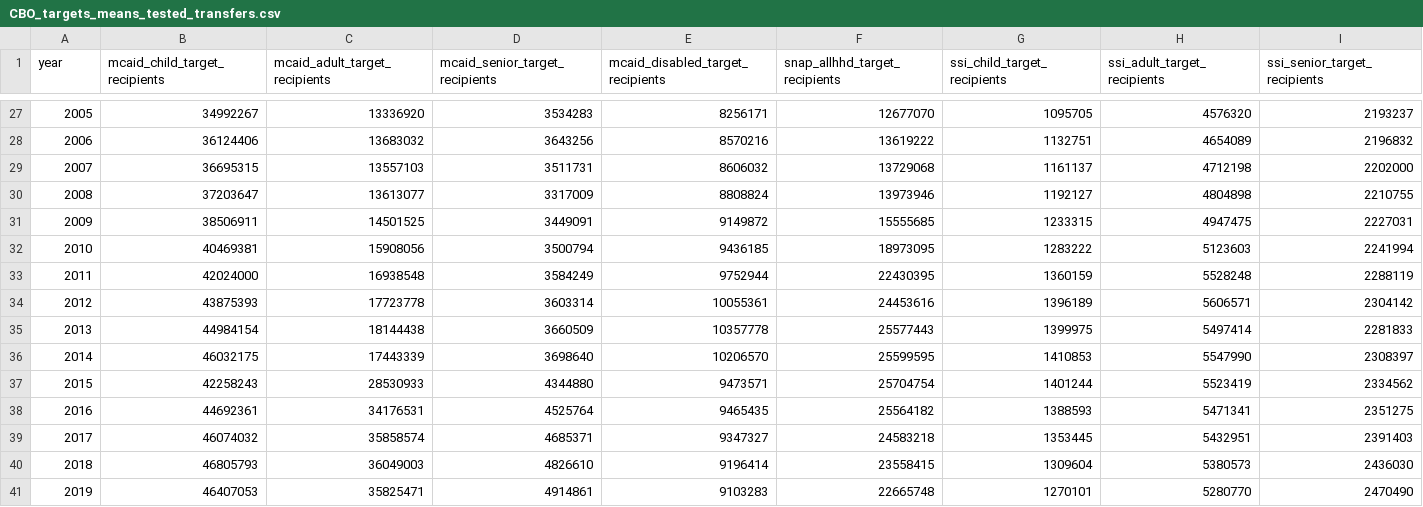
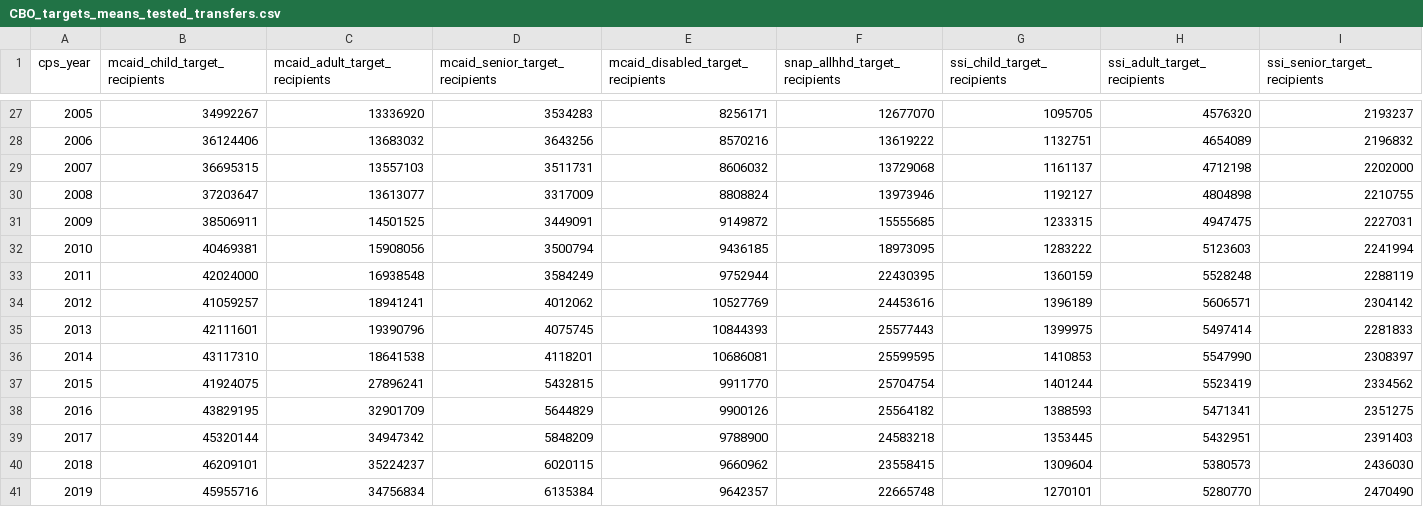
Before and after one commit to US-CBO/means_tested_transfer_imputations, a CSV file: inputs/CBO_targets_means_tested_transfers.csv, drawn as a sheet; only a part is shown, gaps mark what is left out; the diff covers the shown part only; the diff names each change by its address in the sheet, - before the commit and + after, or states it on an @@ line.

```diff
--- a/inputs/CBO_targets_means_tested_transfers.csv
+++ b/inputs/CBO_targets_means_tested_transfers.csv
@@ column A (cps_year) renumbered in row 1 @@
-B34 (mcaid_child_target_recipients): 43875393
+B34 (mcaid_child_target_recipients): 41059257
-C34 (mcaid_adult_target_recipients): 17723778
+C34 (mcaid_adult_target_recipients): 18941241
-D34 (mcaid_senior_target_recipients): 3603314
+D34 (mcaid_senior_target_recipients): 4012062
-E34 (mcaid_disabled_target_recipients): 10055361
+E34 (mcaid_disabled_target_recipients): 10527769
-B35 (mcaid_child_target_recipients): 44984154
+B35 (mcaid_child_target_recipients): 42111601
-C35 (mcaid_adult_target_recipients): 18144438
+C35 (mcaid_adult_target_recipients): 19390796
-D35 (mcaid_senior_target_recipients): 3660509
+D35 (mcaid_senior_target_recipients): 4075745
-E35 (mcaid_disabled_target_recipients): 10357778
+E35 (mcaid_disabled_target_recipients): 10844393
-B36 (mcaid_child_target_recipients): 46032175
+B36 (mcaid_child_target_recipients): 43117310
-C36 (mcaid_adult_target_recipients): 17443339
+C36 (mcaid_adult_target_recipients): 18641538
-D36 (mcaid_senior_target_recipients): 3698640
+D36 (mcaid_senior_target_recipients): 4118201
-E36 (mcaid_disabled_target_recipients): 10206570
+E36 (mcaid_disabled_target_recipients): 10686081
-B37 (mcaid_child_target_recipients): 42258243
+B37 (mcaid_child_target_recipients): 41924075
-C37 (mcaid_adult_target_recipients): 28530933
+C37 (mcaid_adult_target_recipients): 27896241
-D37 (mcaid_senior_target_recipients): 4344880
+D37 (mcaid_senior_target_recipients): 5432815
-E37 (mcaid_disabled_target_recipients): 9473571
+E37 (mcaid_disabled_target_recipients): 9911770
-B38 (mcaid_child_target_recipients): 44692361
+B38 (mcaid_child_target_recipients): 43829195
-C38 (mcaid_adult_target_recipients): 34176531
+C38 (mcaid_adult_target_recipients): 32901709
-D38 (mcaid_senior_target_recipients): 4525764
+D38 (mcaid_senior_target_recipients): 5644829
-E38 (mcaid_disabled_target_recipients): 9465435
+E38 (mcaid_disabled_target_recipients): 9900126
-B39 (mcaid_child_target_recipients): 46074032
+B39 (mcaid_child_target_recipients): 45320144
-C39 (mcaid_adult_target_recipients): 35858574
+C39 (mcaid_adult_target_recipients): 34947342
-D39 (mcaid_senior_target_recipients): 4685371
+D39 (mcaid_senior_target_recipients): 5848209
-E39 (mcaid_disabled_target_recipients): 9347327
+E39 (mcaid_disabled_target_recipients): 9788900
-B40 (mcaid_child_target_recipients): 46805793
+B40 (mcaid_child_target_recipients): 46209101
-C40 (mcaid_adult_target_recipients): 36049003
+C40 (mcaid_adult_target_recipients): 35224237
-D40 (mcaid_senior_target_recipients): 4826610
+D40 (mcaid_senior_target_recipients): 6020115
-E40 (mcaid_disabled_target_recipients): 9196414
+E40 (mcaid_disabled_target_recipients): 9660962
-B41 (mcaid_child_target_recipients): 46407053
+B41 (mcaid_child_target_recipients): 45955716
-C41 (mcaid_adult_target_recipients): 35825471
+C41 (mcaid_adult_target_recipients): 34756834
-D41 (mcaid_senior_target_recipients): 4914861
+D41 (mcaid_senior_target_recipients): 6135384
-E41 (mcaid_disabled_target_recipients): 9103283
+E41 (mcaid_disabled_target_recipients): 9642357
```
Also changed, not shown: 2 added rows and 4 edited cells elsewhere in this file, outputs/diagnostics/summary_statistics.csv, 10 other files.
